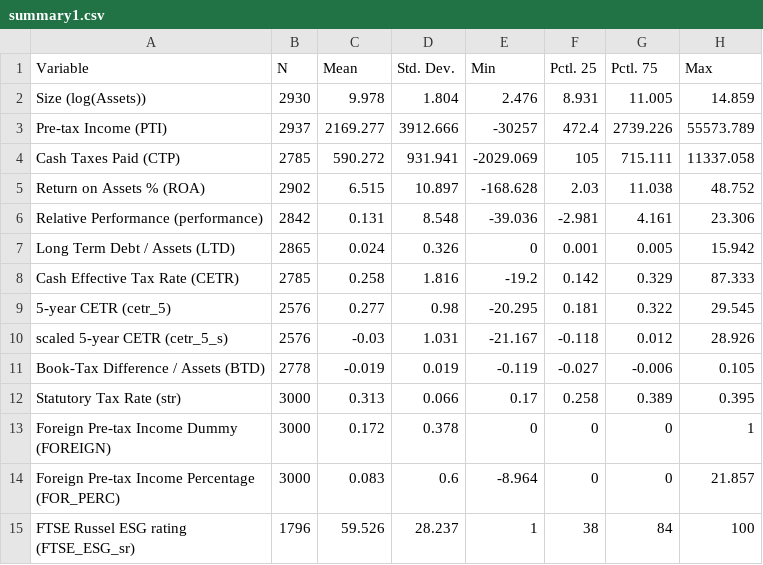
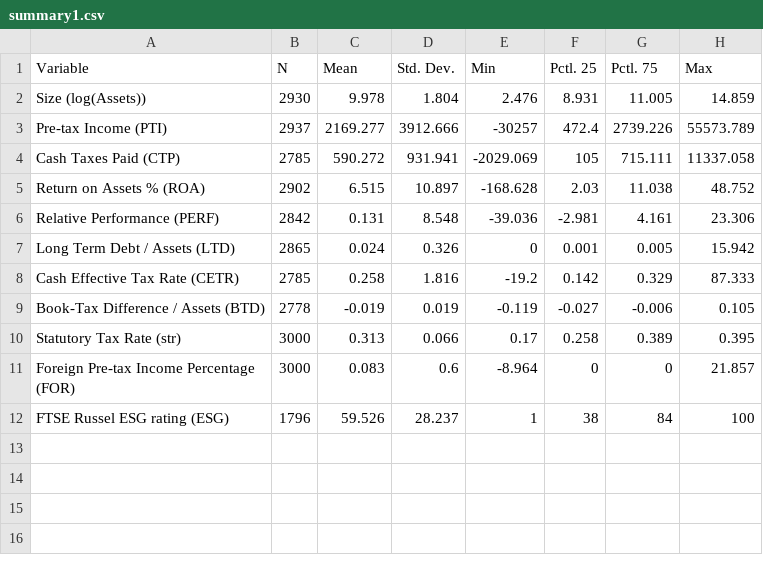
Before and after one commit to jwhwaal/SDG_tax, a CSV file: summary1.csv, drawn as a sheet.

```diff
--- a/summary1.csv
+++ b/summary1.csv
@@ -5,11 +5,8 @@
 "Return on Assets % (ROA)","2902","6.515","10.897","-168.628","2.03","11.038","48.752"
-"Relative Performance (performance)","2842","0.131","8.548","-39.036","-2.981","4.161","23.306"
+"Relative Performance (PERF)","2842","0.131","8.548","-39.036","-2.981","4.161","23.306"
 "Long Term Debt / Assets (LTD)","2865","0.024","0.326","0","0.001","0.005","15.942"
 "Cash Effective Tax Rate (CETR)","2785","0.258","1.816","-19.2","0.142","0.329","87.333"
-"5-year CETR (cetr_5)","2576","0.277","0.98","-20.295","0.181","0.322","29.545"
-"scaled 5-year CETR (cetr_5_s) ","2576","-0.03","1.031","-21.167","-0.118","0.012","28.926"
 "Book-Tax Difference / Assets (BTD)","2778","-0.019","0.019","-0.119","-0.027","-0.006","0.105"
 "Statutory Tax Rate (str)","3000","0.313","0.066","0.17","0.258","0.389","0.395"
-"Foreign Pre-tax Income Dummy (FOREIGN)","3000","0.172","0.378","0","0","0","1"
-"Foreign Pre-tax Income Percentage (FOR_PERC)","3000","0.083","0.6","-8.964","0","0","21.857"
-"FTSE Russel ESG rating (FTSE_ESG_sr)","1796","59.526","28.237","1","38","84","100"
+"Foreign Pre-tax Income Percentage (FOR)","3000","0.083","0.6","-8.964","0","0","21.857"
+"FTSE Russel ESG rating (ESG)","1796","59.526","28.237","1","38","84","100"
```
Also changed, not shown: cormat1.csv, summary2.csv, 9 other files.
